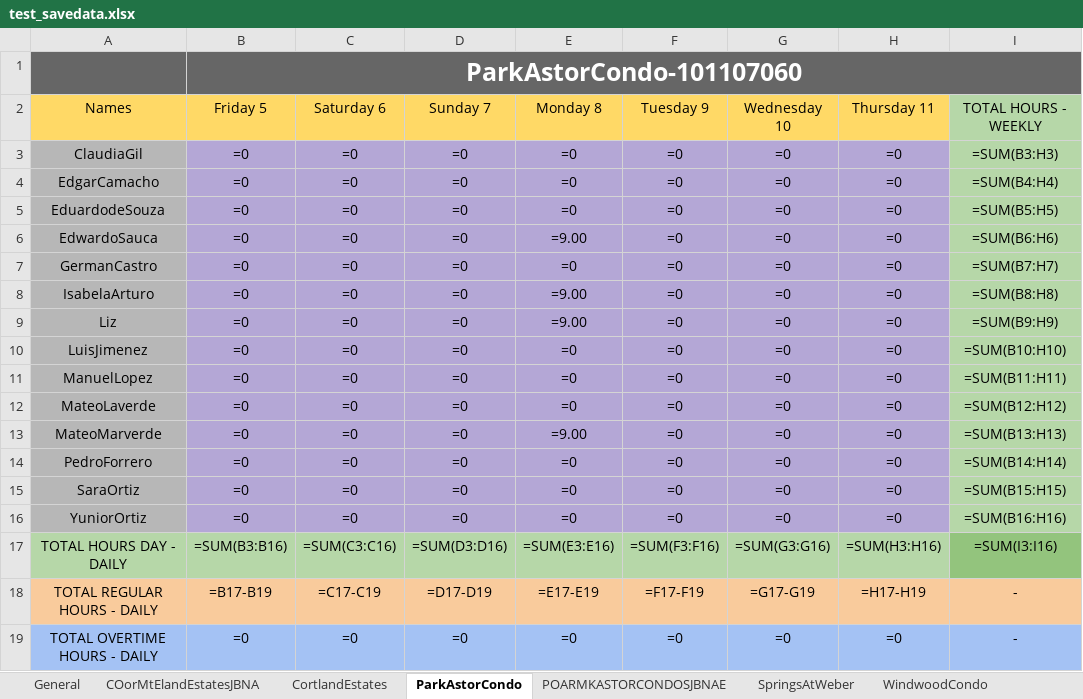
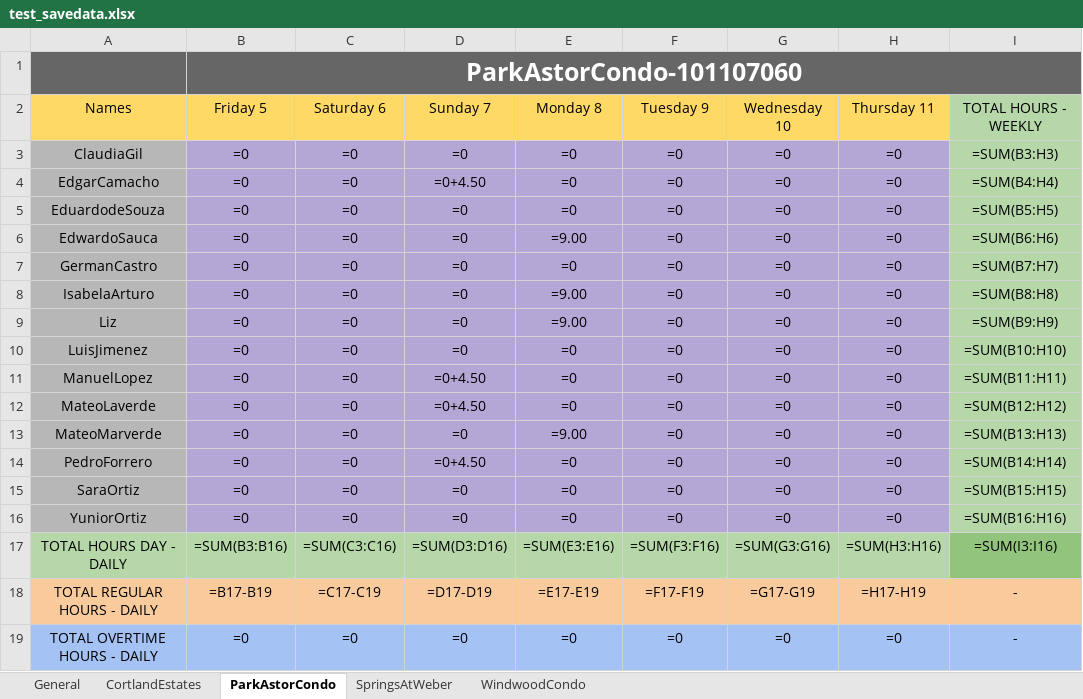
Before and after one commit to Pproni/PDFLector, an Excel workbook: test_savedata.xlsx, sheet ParkAstorCondo, drawn as a sheet; only a part is shown; values as stored, in another font and other column widths than the file's, no borders; formulas without a stored value are shown as written; the diff names each change by its address in the sheet, - before the commit and + after, or states it on an @@ line.

```diff
--- a/test_savedata.xlsx (sheet ParkAstorCondo)
+++ b/test_savedata.xlsx (sheet ParkAstorCondo)
-sheet tab: COorMtElandEstatesJBNA
-sheet tab: POARMKASTORCONDOSJBNAE
-D4: =0
+D4: =0+4.50
-D11:D12: =0
+D11:D12: =0+4.50
-D14: =0
+D14: =0+4.50
```
Also changed, not shown: sheet General, sheet CortlandEstates, 2 other files.
